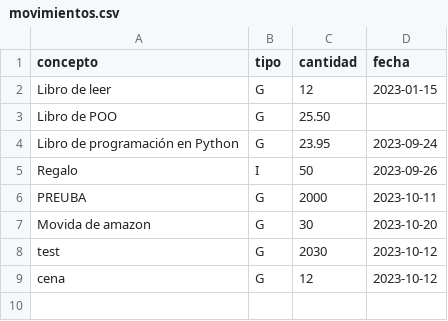
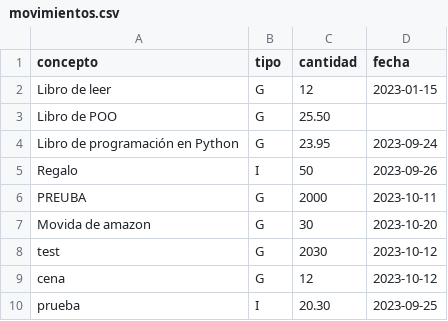
Before and after one commit to vmiralles47/hola_flask, a CSV file: balance/data/movimientos.csv, drawn as a sheet; the diff names each change by its address in the sheet, - before the commit and + after, or states it on an @@ line.

```diff
--- a/balance/data/movimientos.csv
+++ b/balance/data/movimientos.csv
+row 10: prueba | I | 20.30 | 2023-09-25
```
Also changed, not shown: 2 other files.
